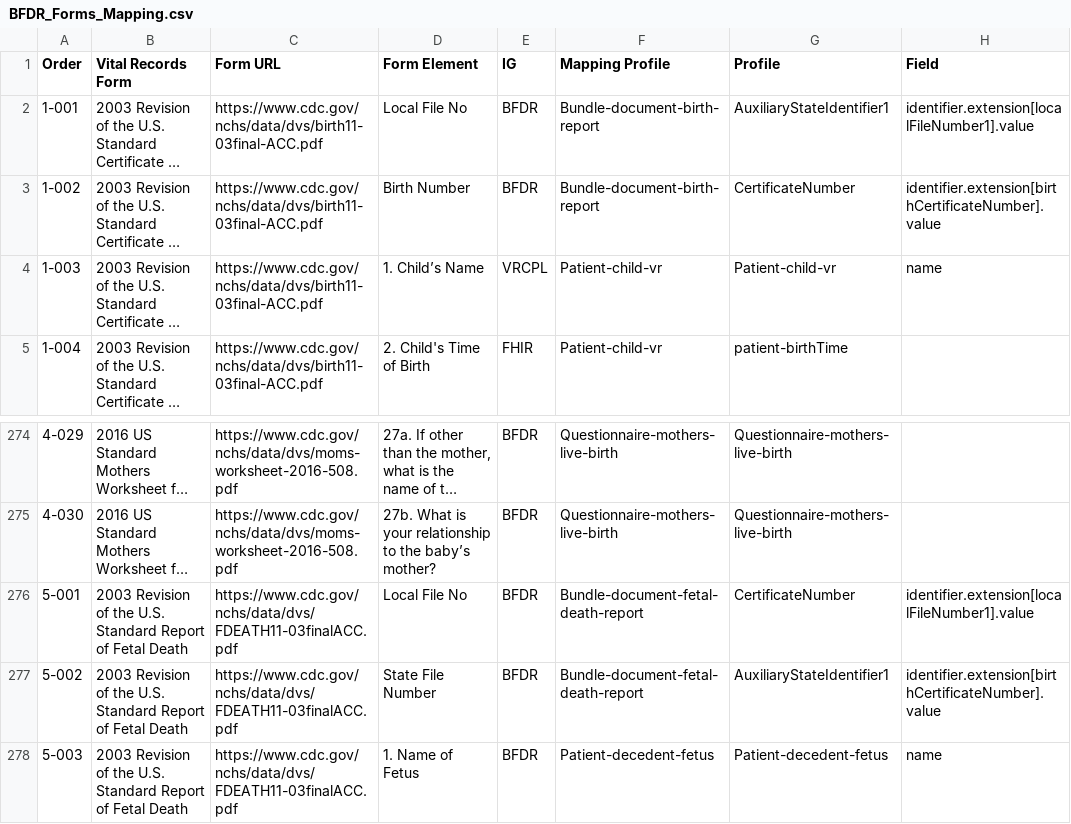
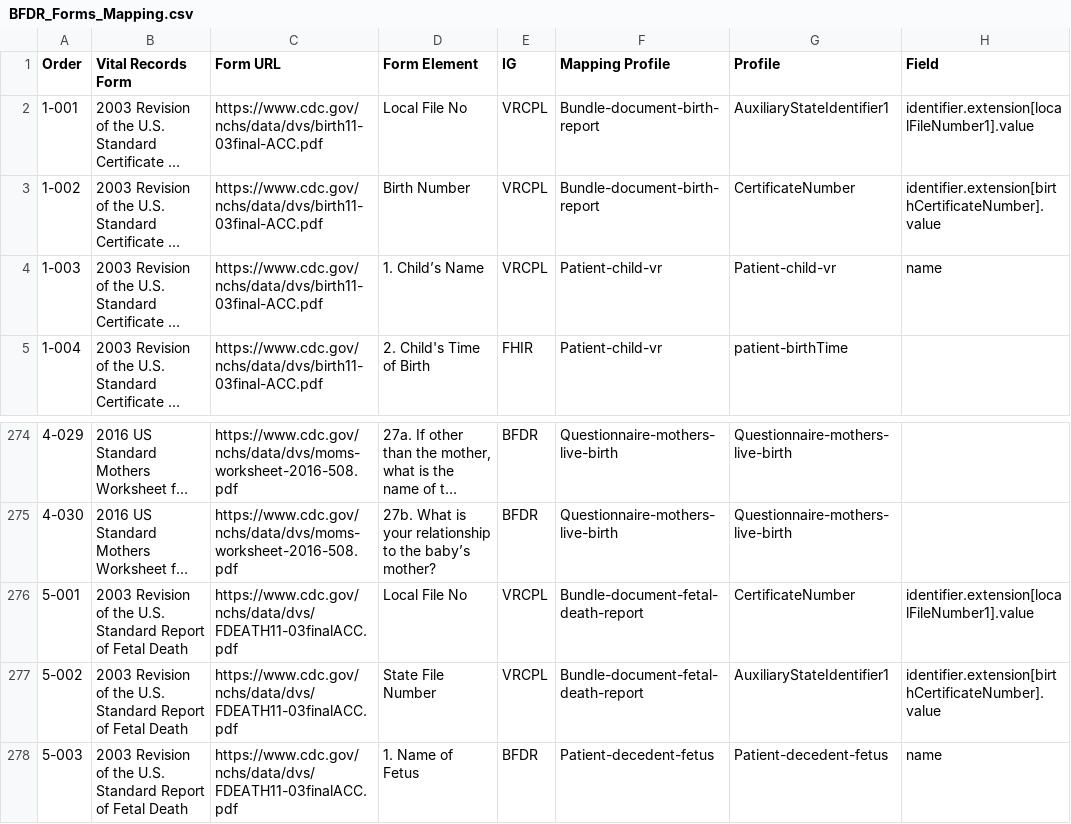
Before and after one commit to HL7/fhir-bfdr, a CSV file: input/mapping/BFDR_Forms_Mapping.csv, drawn as a sheet; only a part is shown, gaps mark what is left out; long unchanged cells end in …; the diff names each change by its address in the sheet, - before the commit and + after, or states it on an @@ line.

Commit message:
links for bundle extension now in VRCL

```diff
--- a/input/mapping/BFDR_Forms_Mapping.csv
+++ b/input/mapping/BFDR_Forms_Mapping.csv
-E2:E3 (IG): BFDR
+E2:E3 (IG): VRCPL
-E276:E277 (IG): BFDR
+E276:E277 (IG): VRCPL
```
Also changed, not shown: 1 other file.
